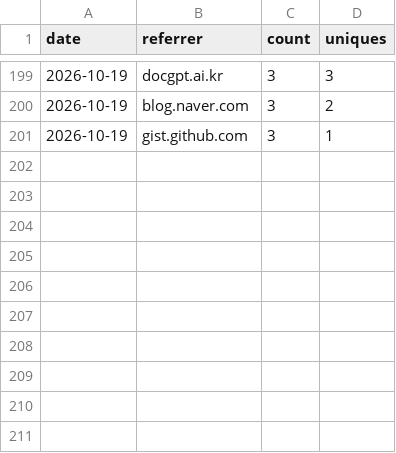
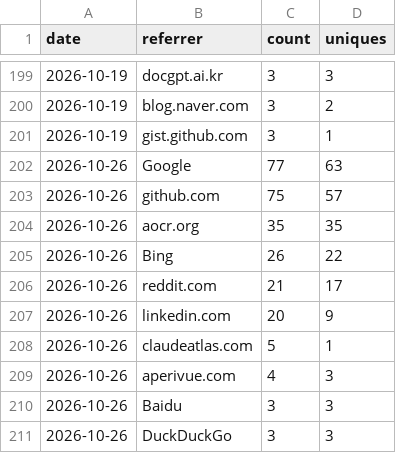
Before and after one commit to Aperivue/medsci-skills, a CSV file: referrers_log.csv, drawn as a sheet; only a part is shown, gaps mark what is left out; the diff names each change by its address in the sheet, - before the commit and + after, or states it on an @@ line.

```diff
--- a/referrers_log.csv
+++ b/referrers_log.csv
+row 202: 2026-10-26 | Google | 77 | 63
+row 203: 2026-10-26 | github.com | 75 | 57
+row 204: 2026-10-26 | aocr.org | 35 | 35
+row 205: 2026-10-26 | Bing | 26 | 22
+row 206: 2026-10-26 | reddit.com | 21 | 17
+row 207: 2026-10-26 | linkedin.com | 20 | 9
+row 208: 2026-10-26 | claudeatlas.com | 5 | 1
+row 209: 2026-10-26 | aperivue.com | 4 | 3
+row 210: 2026-10-26 | Baidu | 3 | 3
+row 211: 2026-10-26 | DuckDuckGo | 3 | 3
```
Also changed, not shown: paths_log.csv, traffic_log.csv.
